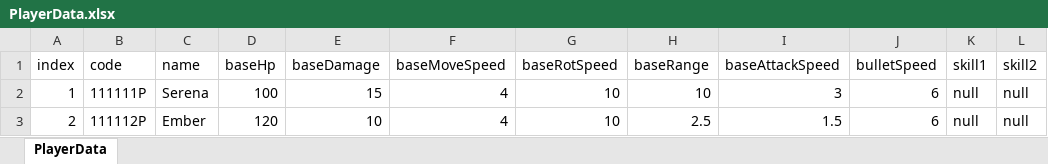
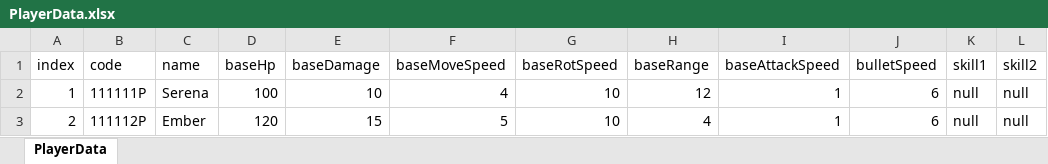
Before and after one commit to mmeo009/Vampire, an Excel workbook: BattleNoid_V2/Assets/@Resorces/Data/PlayerData.xlsx, sheet PlayerData, drawn as a sheet; only a part is shown; values as stored, in another font and other column widths than the file's, no borders; the diff names each change by its address in the sheet, - before the commit and + after, or states it on an @@ line.

```diff
--- a/BattleNoid_V2/Assets/@Resorces/Data/PlayerData.xlsx (sheet PlayerData)
+++ b/BattleNoid_V2/Assets/@Resorces/Data/PlayerData.xlsx (sheet PlayerData)
-E2 (baseDamage): 15
+E2 (baseDamage): 10
-H2 (baseRange): 10
+H2 (baseRange): 12
-I2 (baseAttackSpeed): 3
+I2 (baseAttackSpeed): 1
-E3 (baseDamage): 10
+E3 (baseDamage): 15
-F3 (baseMoveSpeed): 4
+F3 (baseMoveSpeed): 5
-H3 (baseRange): 2.5
+H3 (baseRange): 4
-I3 (baseAttackSpeed): 1.5
+I3 (baseAttackSpeed): 1
```
Also changed, not shown: BattleNoid_V2/Assets/@Resorces/Data/EnemyData.xlsx, 기획/웨이브 레벨디자인 초안.xlsx.
